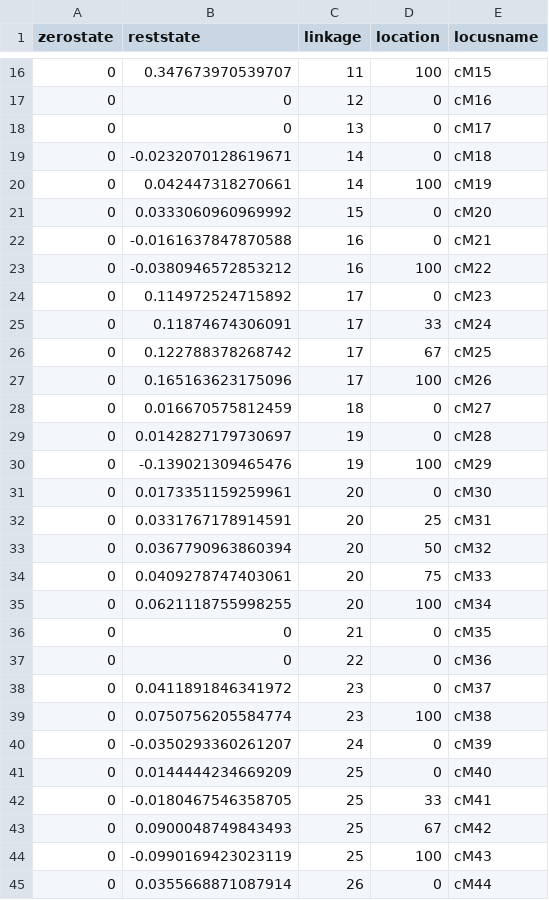
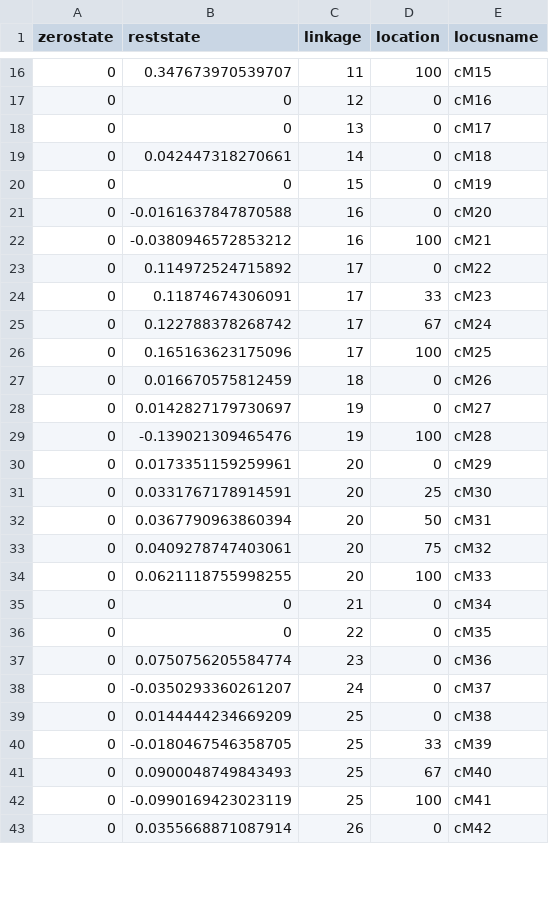
Before and after one commit to amob/whose-trait-is-it-anyway---sims, a CSV file: micrlociABO4bff.csv, drawn as a sheet; only a part is shown, gaps mark what is left out; the diff covers the shown part only.

```diff
--- a/micrlociABO4bff.csv
+++ b/micrlociABO4bff.csv
@@ -18,28 +18,26 @@
 0,0,13,0,"cM17"
-0,-0.0232070128619671,14,0,"cM18"
-0,0.042447318270661,14,100,"cM19"
-0,0.0333060960969992,15,0,"cM20"
-0,-0.0161637847870588,16,0,"cM21"
-0,-0.0380946572853212,16,100,"cM22"
-0,0.114972524715892,17,0,"cM23"
-0,0.11874674306091,17,33,"cM24"
-0,0.122788378268742,17,67,"cM25"
-0,0.165163623175096,17,100,"cM26"
-0,0.016670575812459,18,0,"cM27"
-0,0.0142827179730697,19,0,"cM28"
-0,-0.139021309465476,19,100,"cM29"
-0,0.0173351159259961,20,0,"cM30"
-0,0.0331767178914591,20,25,"cM31"
-0,0.0367790963860394,20,50,"cM32"
-0,0.0409278747403061,20,75,"cM33"
-0,0.0621118755998255,20,100,"cM34"
-0,0,21,0,"cM35"
-0,0,22,0,"cM36"
-0,0.0411891846341972,23,0,"cM37"
-0,0.0750756205584774,23,100,"cM38"
-0,-0.0350293360261207,24,0,"cM39"
-0,0.0144444234669209,25,0,"cM40"
-0,-0.0180467546358705,25,33,"cM41"
-0,0.0900048749843493,25,67,"cM42"
-0,-0.0990169423023119,25,100,"cM43"
-0,0.0355668871087914,26,0,"cM44"
+0,0.042447318270661,14,0,"cM18"
+0,0,15,0,"cM19"
+0,-0.0161637847870588,16,0,"cM20"
+0,-0.0380946572853212,16,100,"cM21"
+0,0.114972524715892,17,0,"cM22"
+0,0.11874674306091,17,33,"cM23"
+0,0.122788378268742,17,67,"cM24"
+0,0.165163623175096,17,100,"cM25"
+0,0.016670575812459,18,0,"cM26"
+0,0.0142827179730697,19,0,"cM27"
+0,-0.139021309465476,19,100,"cM28"
+0,0.0173351159259961,20,0,"cM29"
+0,0.0331767178914591,20,25,"cM30"
+0,0.0367790963860394,20,50,"cM31"
+0,0.0409278747403061,20,75,"cM32"
+0,0.0621118755998255,20,100,"cM33"
+0,0,21,0,"cM34"
+0,0,22,0,"cM35"
+0,0.0750756205584774,23,0,"cM36"
+0,-0.0350293360261207,24,0,"cM37"
+0,0.0144444234669209,25,0,"cM38"
+0,-0.0180467546358705,25,33,"cM39"
+0,0.0900048749843493,25,67,"cM40"
+0,-0.0990169423023119,25,100,"cM41"
+0,0.0355668871087914,26,0,"cM42"
```
Also changed, not shown: 3 removed rows and 28 edited cells elsewhere in this file, micrlociABO4f.csv, micrlociABO4fff.csv, 54 other files.
